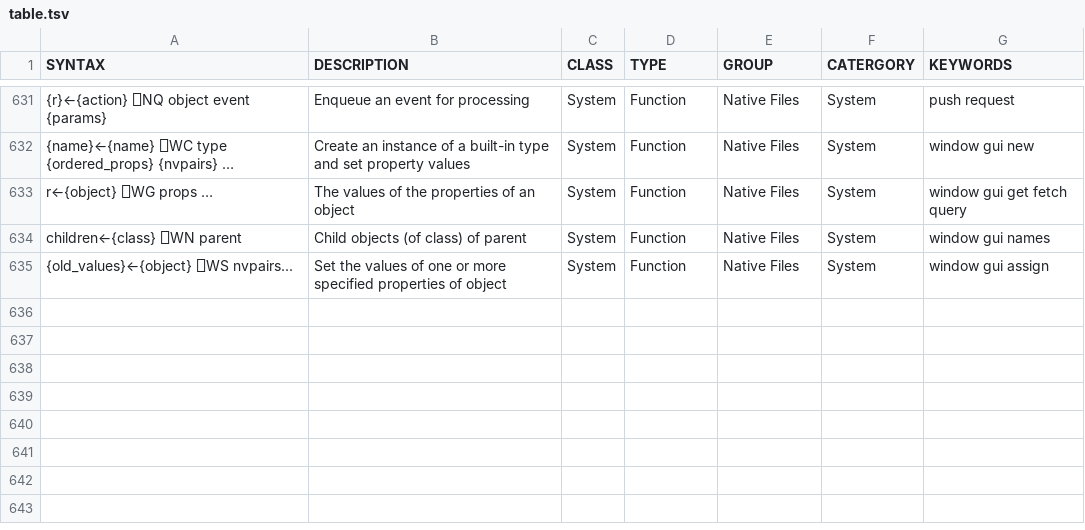
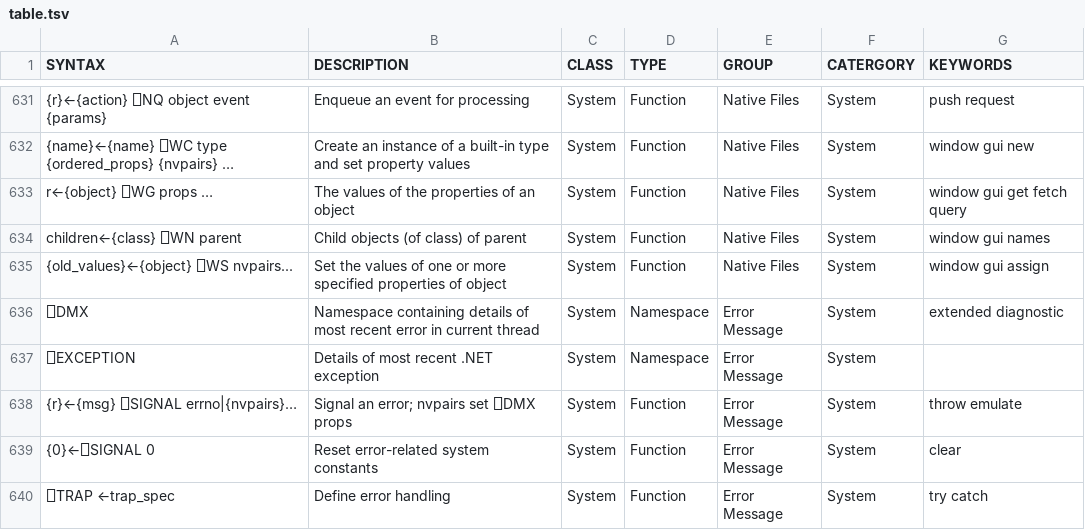
Before and after one commit to abrudz/aplcart, a TSV file: table.tsv, drawn as a sheet; only a part is shown, gaps mark what is left out.

Commit message:
add error-handling ⎕-names

```diff
--- a/table.tsv
+++ b/table.tsv
@@ -635 +635,6 @@ children←{class} ⎕WN parent	Child objects (of class) of parent	System	Functi
 {old_values}←{object} ⎕WS nvpairs...	Set the values of one or more specified properties of object	System	Function	Native Files	System	window gui assign
+⎕DMX	Namespace containing details of most recent error in current thread	System	Namespace	Error Message	System	extended diagnostic
+⎕EXCEPTION	Details of most recent .NET exception	System	Namespace	Error Message	System	
+{r}←{msg} ⎕SIGNAL errno|{nvpairs}…	Signal an error; nvpairs set ⎕DMX props	System	Function	Error Message	System	throw emulate
+{0}←⎕SIGNAL 0	Reset error-related system constants	System	Function	Error Message	System	clear
+⎕TRAP ←trap_spec	Define error handling	System	Function	Error Message	System	try catch
```
